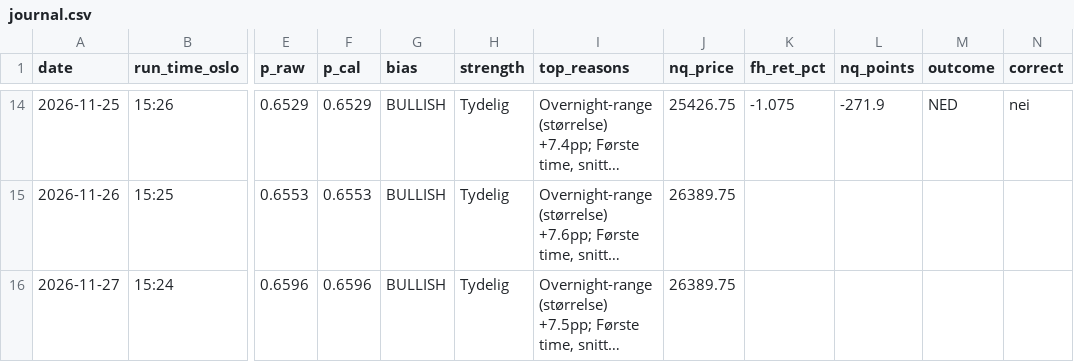
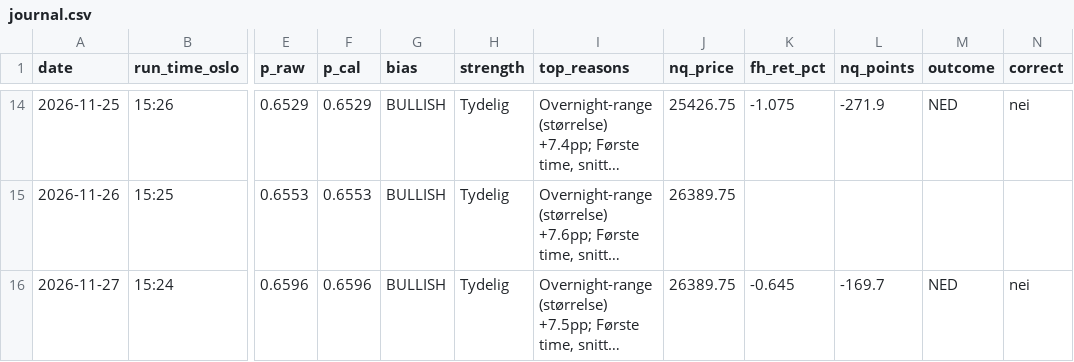
Before and after one commit to 21Matso/nq-bias, a CSV file: data/journal.csv, drawn as a sheet; only a part is shown, gaps mark what is left out; long unchanged cells end in …; the diff names each change by its address in the sheet, - before the commit and + after, or states it on an @@ line.

```diff
--- a/data/journal.csv
+++ b/data/journal.csv
-K16 (fh_ret_pct): (empty)
+K16 (fh_ret_pct): -0.645
-L16 (nq_points): (empty)
+L16 (nq_points): -169.7
-M16 (outcome): (empty)
+M16 (outcome): NED
-N16 (correct): (empty)
+N16 (correct): nei
```
Also changed, not shown: 1 other file.
